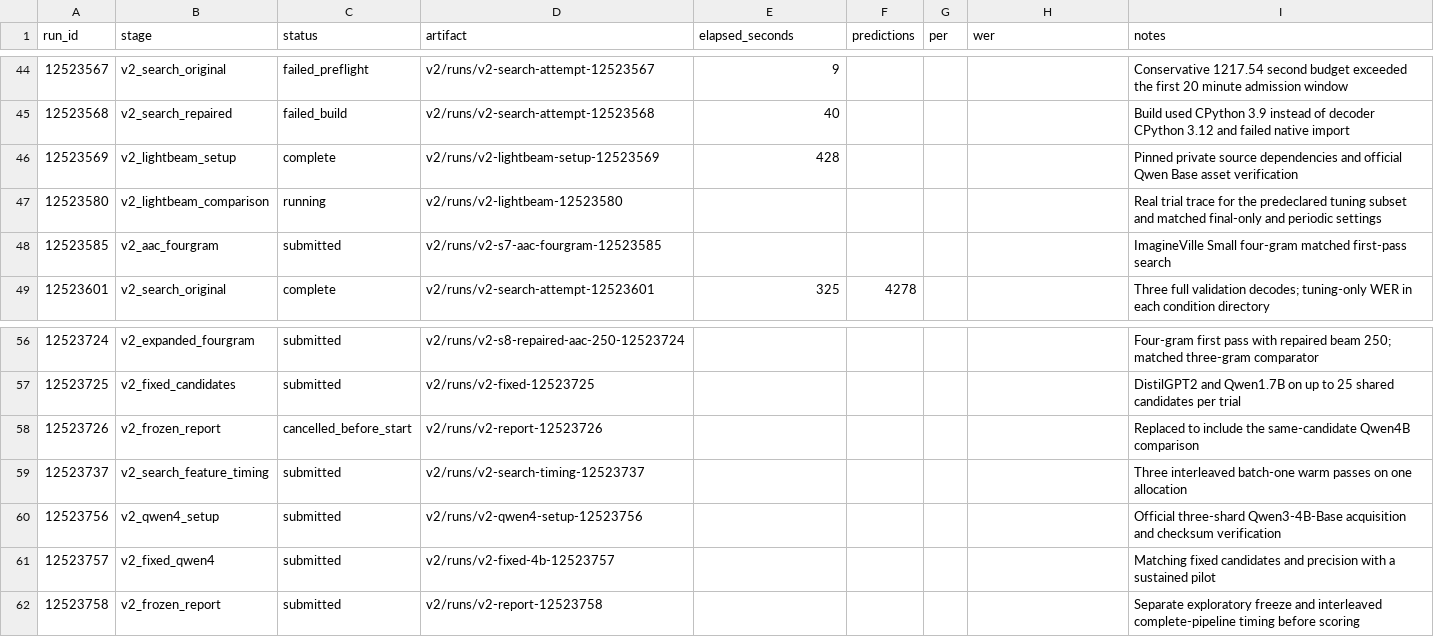
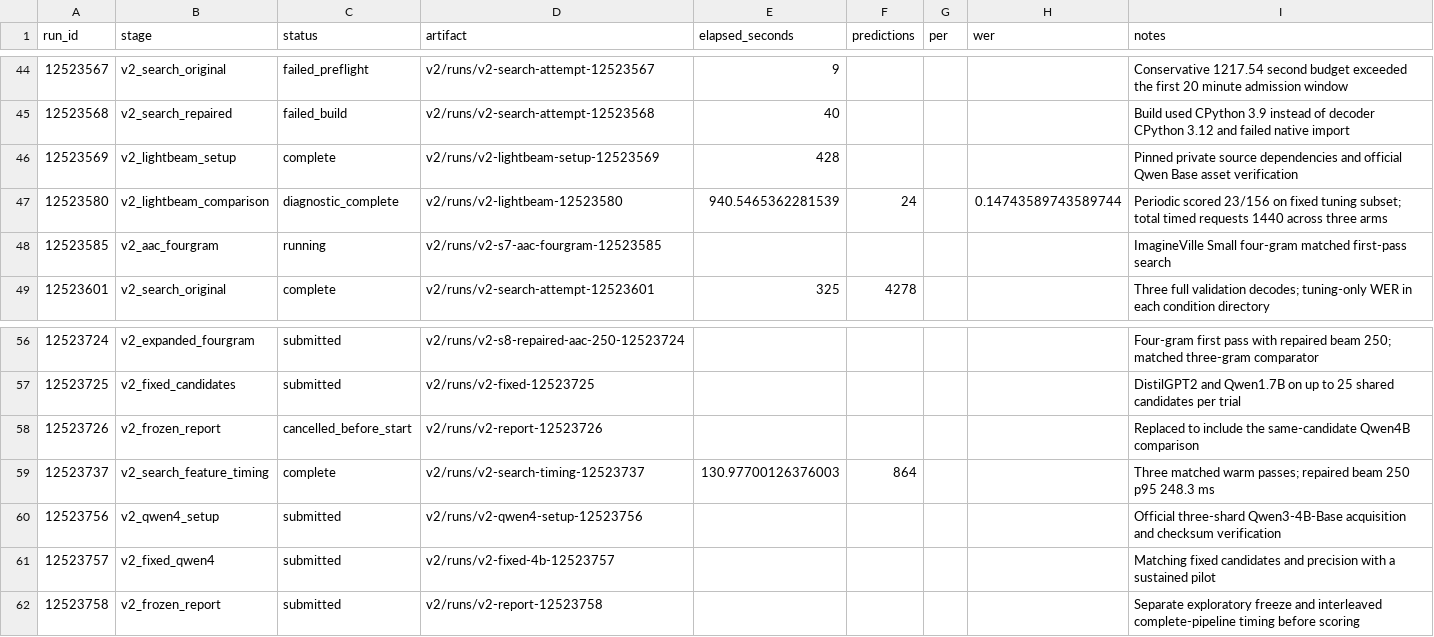
Before and after one commit to Clement-Wright/BTT-25-CW, a CSV file: runs/ledger.csv, drawn as a sheet; only a part is shown, gaps mark what is left out; the diff names each change by its address in the sheet, - before the commit and + after, or states it on an @@ line.

Commit message:
Publish measured LightBeam and full-pipeline timing comparisons

```diff
--- a/runs/ledger.csv
+++ b/runs/ledger.csv
-C47 (status): running
+C47 (status): diagnostic_complete
-E47 (elapsed_seconds): (empty)
+E47 (elapsed_seconds): 940.5465362281539
-F47 (predictions): (empty)
+F47 (predictions): 24
-H47 (wer): (empty)
+H47 (wer): 0.14743589743589744
-I47 (notes): Real trial trace for the predeclared tuning subset and matched final-only and periodic settings
+I47 (notes): Periodic scored 23/156 on fixed tuning subset; total timed requests 1440 across three arms
-C48 (status): submitted
+C48 (status): running
-C59 (status): submitted
+C59 (status): complete
-E59 (elapsed_seconds): (empty)
+E59 (elapsed_seconds): 130.97700126376003
-F59 (predictions): (empty)
+F59 (predictions): 864
-I59 (notes): Three interleaved batch-one warm passes on one allocation
+I59 (notes): Three matched warm passes; repaired beam 250 p95 248.3 ms
```
Also changed, not shown: 6 other files.
